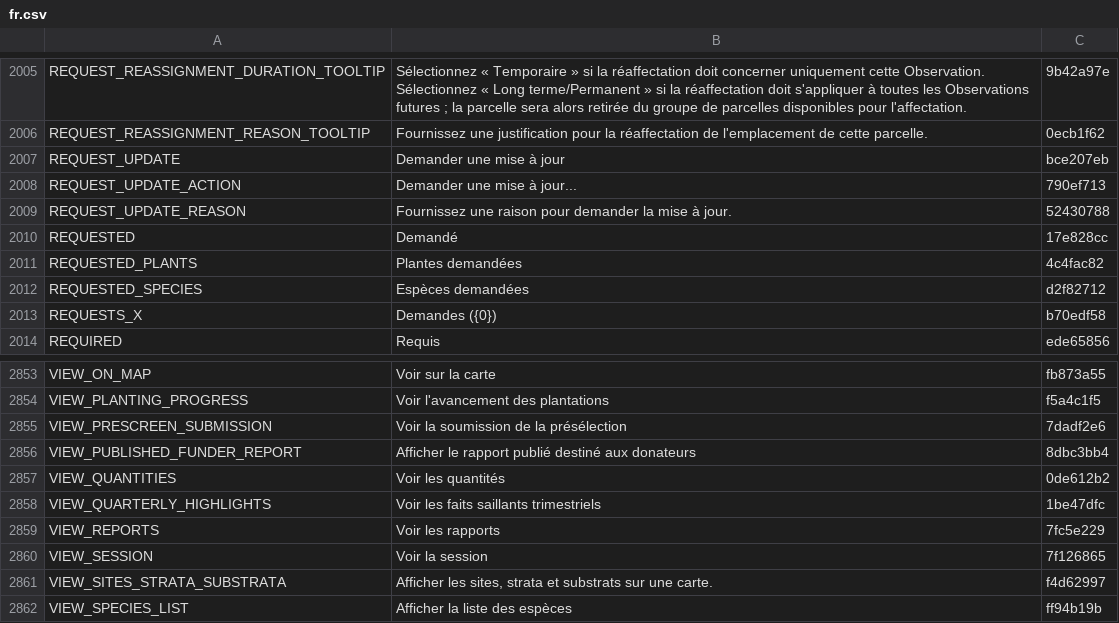
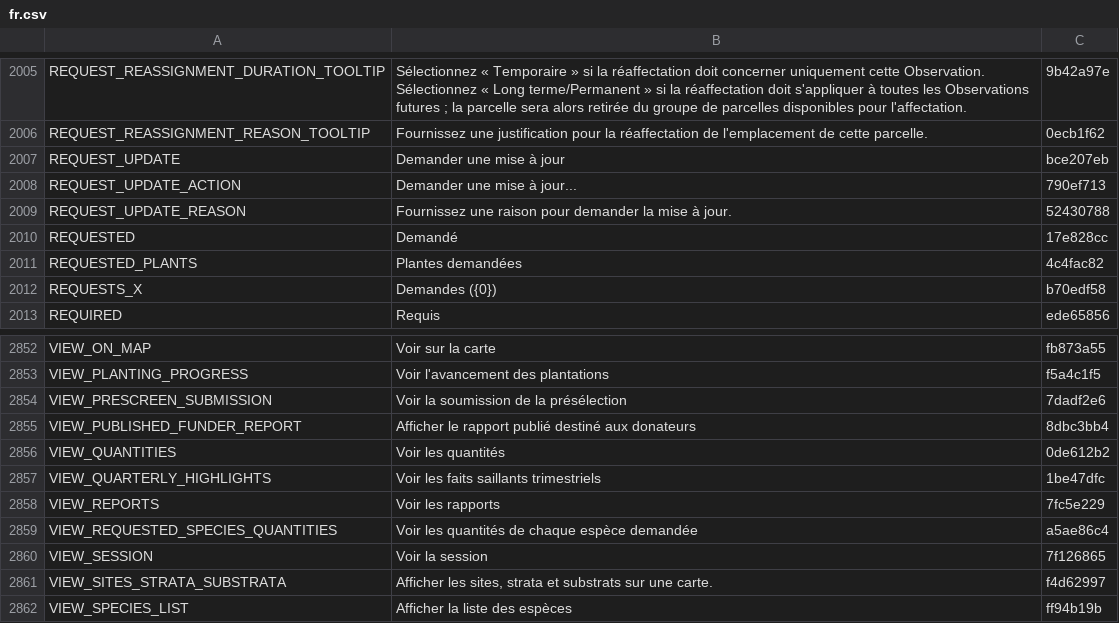
Before and after one commit to terraware/terraware-web, a CSV file: src/strings/csv/fr.csv, drawn as a sheet; only a part is shown, gaps mark what is left out.

```diff
--- a/src/strings/csv/fr.csv
+++ b/src/strings/csv/fr.csv
@@ -2015,3 +2015,2 @@ REQUESTED,Demandé,17e828cc
 REQUESTED_PLANTS,Plantes demandées,4c4fac82
-REQUESTED_SPECIES,Espèces demandées,d2f82712
 REQUESTS_X,Demandes ({0}),b70edf58
@@ -2863,2 +2862,3 @@ VIEW_QUARTERLY_HIGHLIGHTS,Voir les faits saillants trimestriels,1be47dfc
 VIEW_REPORTS,Voir les rapports,7fc5e229
+VIEW_REQUESTED_SPECIES_QUANTITIES,Voir les quantités de chaque espèce demandée,a5ae86c4
 VIEW_SESSION,Voir la session,7f126865
```
Also changed, not shown: src/strings/csv/en.csv, src/strings/csv/es.csv, 3 other files.
